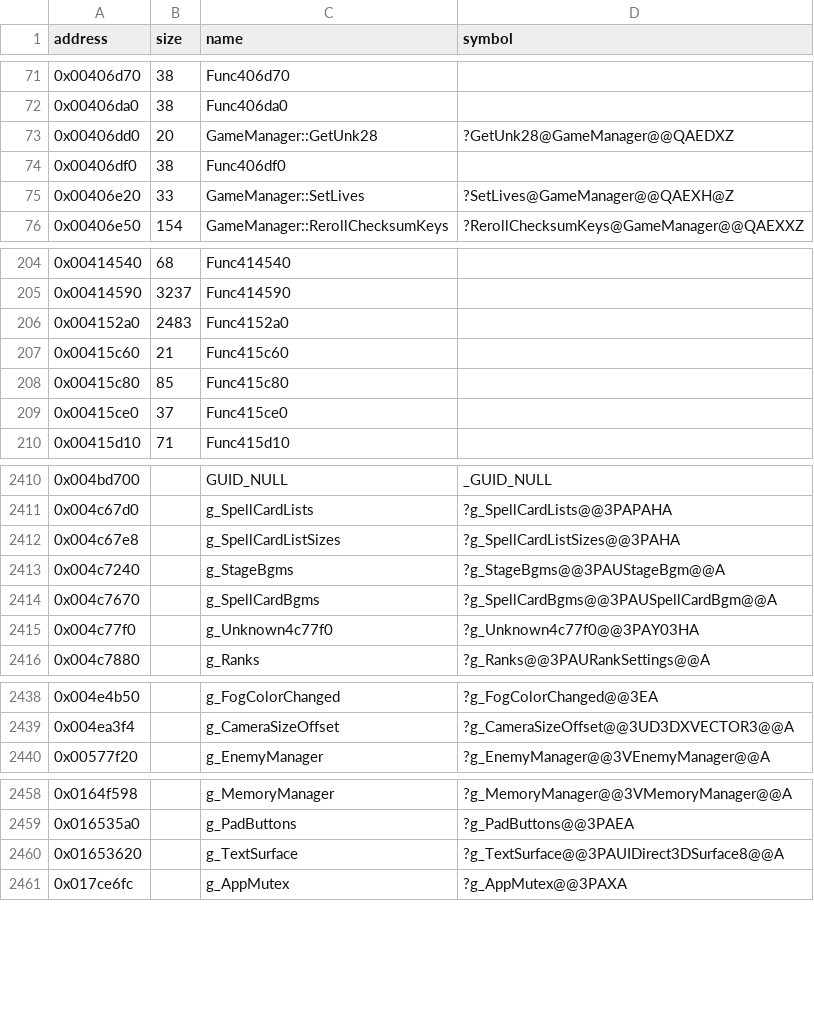
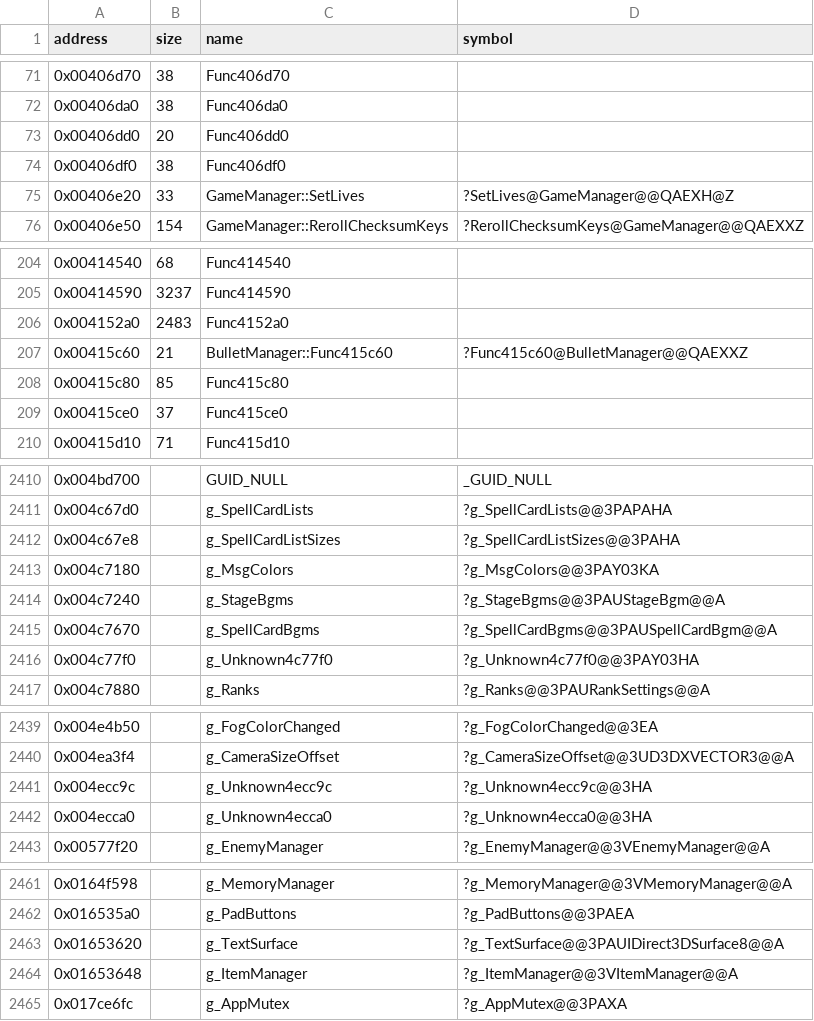
Before and after one commit to Cirno-Labs/th08, a CSV file: config/symbols.csv, drawn as a sheet; only a part is shown, gaps mark what is left out; the diff covers the shown part only.

Commit message:
Decompile GuiImpl::StartMsgScript (0x43396d)
With the Gui object's copies of the new GameManager inlines
HasClearedStage (0x439829) and HasClearedStageWithContinues (0x439856).
GetUnk28 (0x406dd0) is unnamed again: gui.obj now emits an /Os copy of
it first in link order (COMDAT pitfall).

```diff
--- a/config/symbols.csv
+++ b/config/symbols.csv
@@ -72,3 +72,3 @@ address,size,name,symbol
 0x00406da0,38,Func406da0,
-0x00406dd0,20,GameManager::GetUnk28,?GetUnk28@GameManager@@QAEDXZ
+0x00406dd0,20,Func406dd0,
 0x00406df0,38,Func406df0,
@@ -206,3 +206,3 @@ address,size,name,symbol
 0x004152a0,2483,Func4152a0,
-0x00415c60,21,Func415c60,
+0x00415c60,21,BulletManager::Func415c60,?Func415c60@BulletManager@@QAEXXZ
 0x00415c80,85,Func415c80,
@@ -2412,2 +2412,3 @@ address,size,name,symbol
 0x004c67e8,,g_SpellCardListSizes,?g_SpellCardListSizes@@3PAHA
+0x004c7180,,g_MsgColors,?g_MsgColors@@3PAY03KA
 0x004c7240,,g_StageBgms,?g_StageBgms@@3PAUStageBgm@@A
@@ -2439,2 +2440,4 @@ address,size,name,symbol
 0x004ea3f4,,g_CameraSizeOffset,?g_CameraSizeOffset@@3UD3DXVECTOR3@@A
+0x004ecc9c,,g_Unknown4ecc9c,?g_Unknown4ecc9c@@3HA
+0x004ecca0,,g_Unknown4ecca0,?g_Unknown4ecca0@@3HA
 0x00577f20,,g_EnemyManager,?g_EnemyManager@@3VEnemyManager@@A
@@ -2460,2 +2463,3 @@ address,size,name,symbol
 0x01653620,,g_TextSurface,?g_TextSurface@@3PAUIDirect3DSurface8@@A
+0x01653648,,g_ItemManager,?g_ItemManager@@3VItemManager@@A
 0x017ce6fc,,g_AppMutex,?g_AppMutex@@3PAXA
```
Also changed, not shown: 10 edited cells elsewhere in this file, 7 other files.
